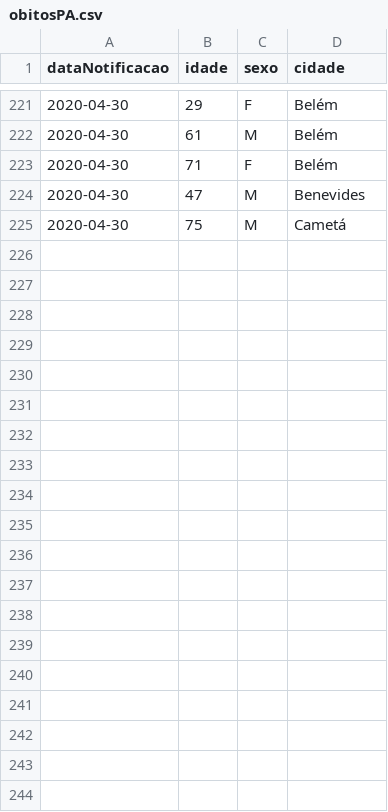
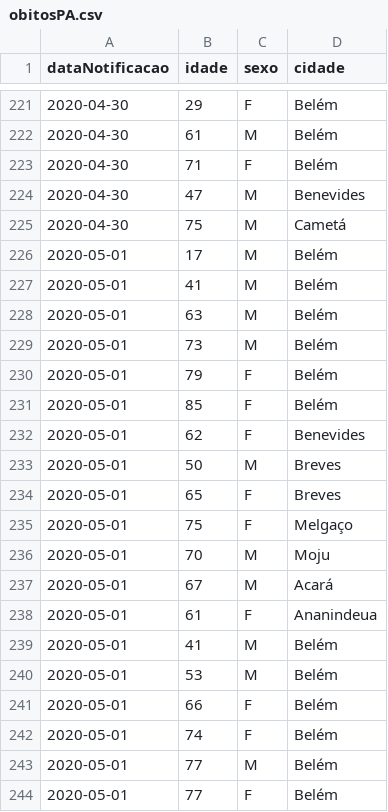
Before and after one commit to linocesar/covidpa, a CSV file: obitosPA.csv, drawn as a sheet; only a part is shown, gaps mark what is left out; the diff covers the shown part only.

```diff
--- a/obitosPA.csv
+++ b/obitosPA.csv
@@ -225 +225,20 @@ dataNotificacao,idade,sexo,cidade
 2020-04-30,75,M,Cametá
+2020-05-01,17,M,Belém
+2020-05-01,41,M,Belém
+2020-05-01,63,M,Belém
+2020-05-01,73,M,Belém
+2020-05-01,79,F,Belém
+2020-05-01,85,F,Belém
+2020-05-01,62,F,Benevides
+2020-05-01,50,M,Breves
+2020-05-01,65,F,Breves
+2020-05-01,75,F,Melgaço
+2020-05-01,70,M,Moju
+2020-05-01,67,M,Acará
+2020-05-01,61,F,Ananindeua
+2020-05-01,41,M,Belém
+2020-05-01,53,M,Belém
+2020-05-01,66,F,Belém
+2020-05-01,74,F,Belém
+2020-05-01,77,M,Belém
+2020-05-01,77,F,Belém
```
Also changed, not shown: 20 added rows elsewhere in this file, geoloc-cidade-para.csv, 2 other files.
